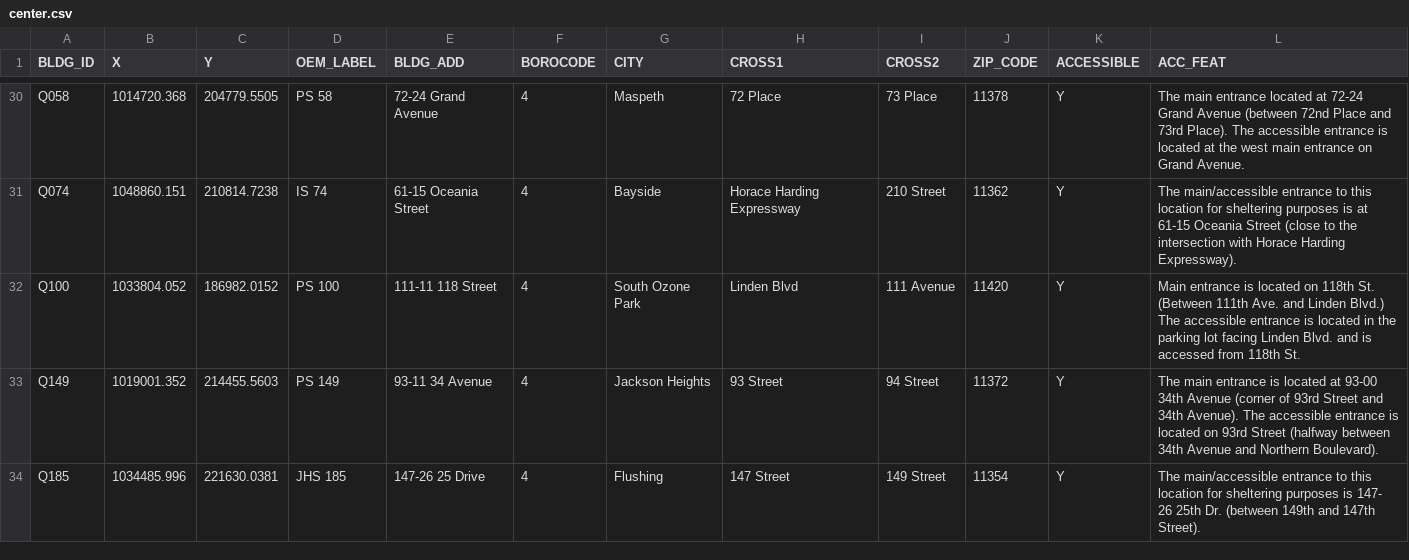
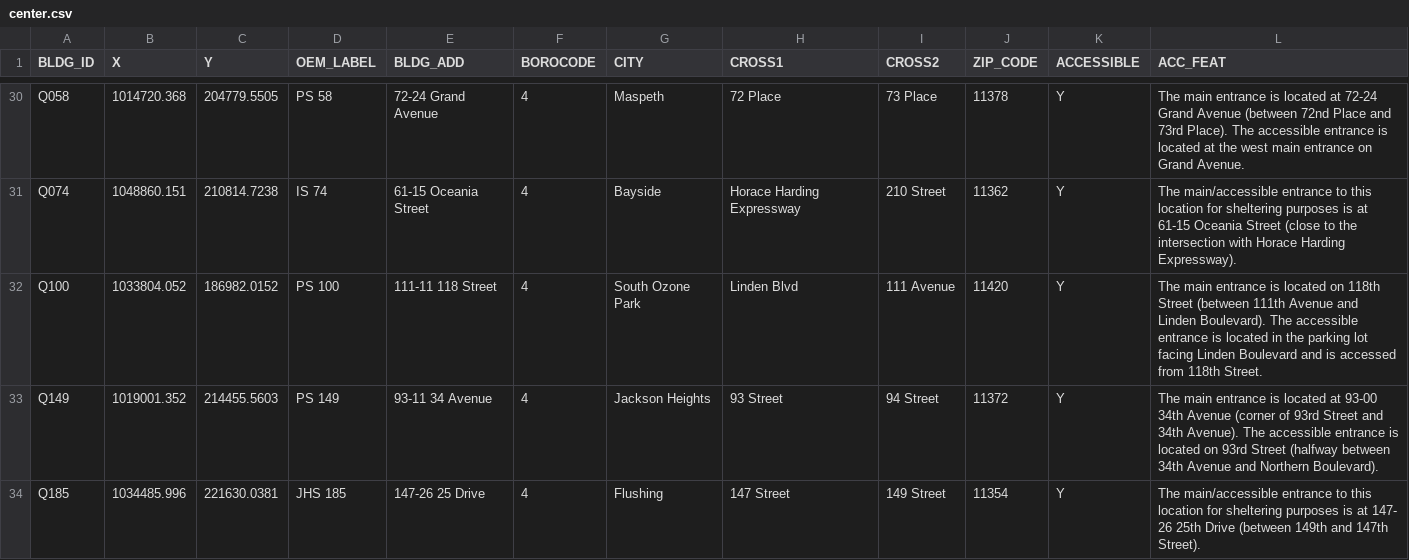
Before and after one commit to CityOfNewYork/hurricane, a CSV file: src/data/center.csv, drawn as a sheet; only a part is shown, gaps mark what is left out; the diff covers the shown part only; the diff names each change by its address in the sheet, - before the commit and + after, or states it on an @@ line.

```diff
--- a/src/data/center.csv
+++ b/src/data/center.csv
-L30 (ACC_FEAT): …main entrance located at…
+L30 (ACC_FEAT): …main entrance is located at…
-L32 (ACC_FEAT): Main entrance is located on 118th St. (Between 111th Ave. and Linden Blvd.) The accessible entrance is located in the parking lot facing Linden Blvd. and is accessed from 118th St.
+L32 (ACC_FEAT): The main entrance is located on 118th Street (between 111th Avenue and Linden Boulevard). The accessible entrance is located in the parking lot facing Linden Boulevard and is accessed from 118th Street.
-L34 (ACC_FEAT): …purposes is 147- 26 25th Dr. (between 149th…
+L34 (ACC_FEAT): …purposes is at 147- 26 25th Drive (between 149th…
```
Also changed, not shown: 33 edited cells elsewhere in this file, 1 other file.
